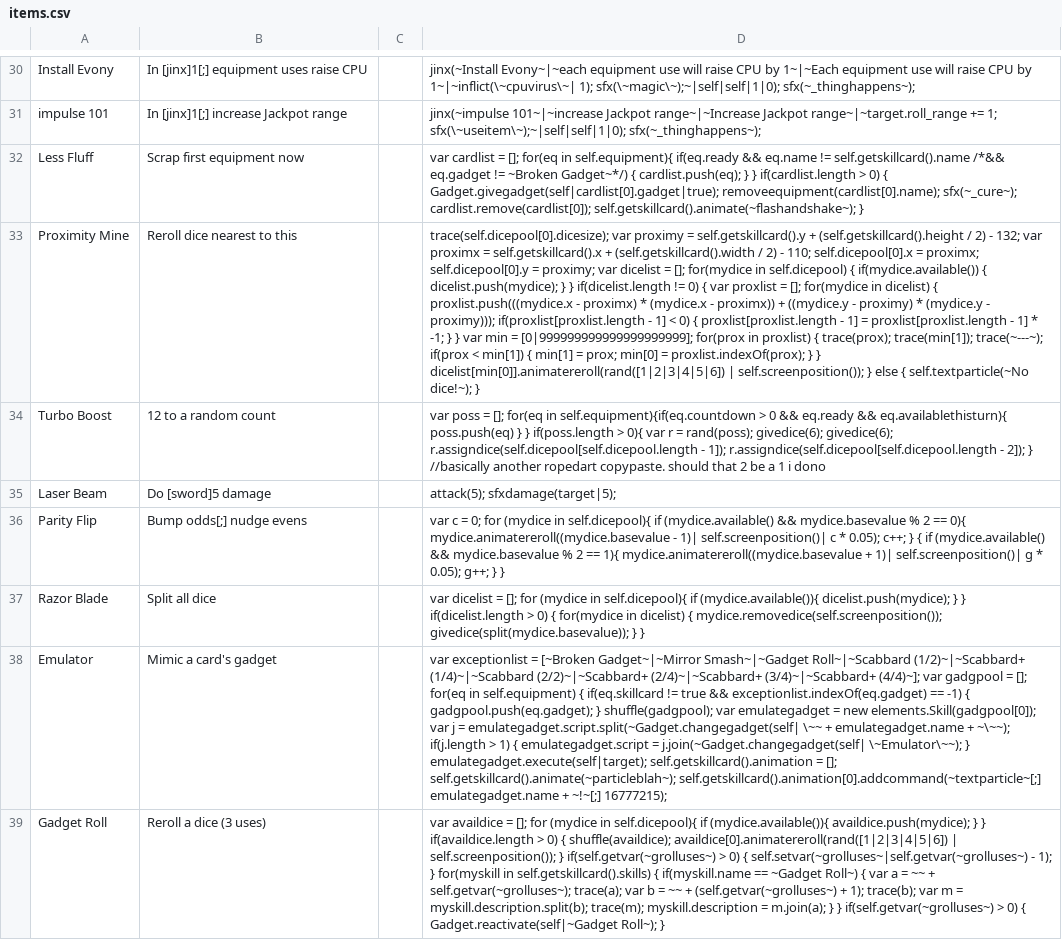
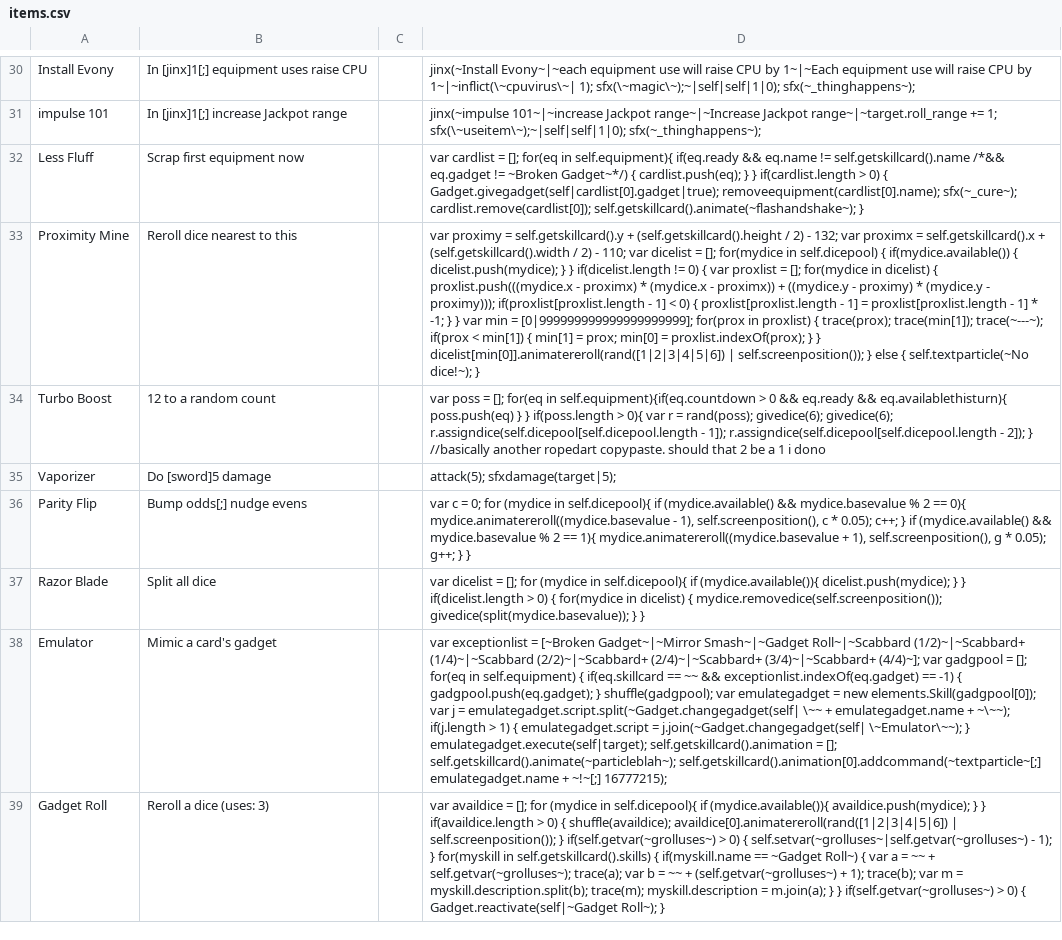
Before and after one commit to ncrecc/ncrmod, a CSV file: _append/data/text/items.csv, drawn as a sheet; only a part is shown, gaps mark what is left out; the diff covers the shown part only; the diff names each change by its address in the sheet, - before the commit and + after, or states it on an @@ line.

```diff
--- a/_append/data/text/items.csv
+++ b/_append/data/text/items.csv
-D33: trace(self.dicepool[0].dicesize); var proximy = self.getskillcard().y + (self.getskillcard().height / 2) - 132; var proximx = self.getskillcard().x + (self.getskillcard().width / 2) - 110; self.dicepool[0].x = proximx; self.dicepool[0].y = proximy; var dicelist…
+D33: var proximy = self.getskillcard().y + (self.getskillcard().height / 2) - 132; var proximx = self.getskillcard().x + (self.getskillcard().width / 2) - 110; var dicelist…
-A35: Laser Beam
+A35: Vaporizer
-D36: …mydice.animatereroll((mydice.basevalue - 1)| self.screenposition()| c * 0.05); c++; } { if (mydice.available() && mydice.basevalue % 2 == 1){ mydice.animatereroll((mydice.basevalue + 1)| self.screenposition()| g *…
+D36: …mydice.animatereroll((mydice.basevalue - 1), self.screenposition(), c * 0.05); c++; } if (mydice.available() && mydice.basevalue % 2 == 1){ mydice.animatereroll((mydice.basevalue + 1), self.screenposition(), g *…
-D38: …{ if(eq.skillcard != true && exceptionlist.indexOf(eq.gadget)…
+D38: …{ if(eq.skillcard == ~~ && exceptionlist.indexOf(eq.gadget)…
-B39: Reroll a dice (3 uses)
+B39: Reroll a dice (uses: 3)
```
Also changed, not shown: 3 added rows and 9 edited cells elsewhere in this file, _merge/data/text/episodes.csv, _merge/data/text/equipment.csv, 17 other files.
